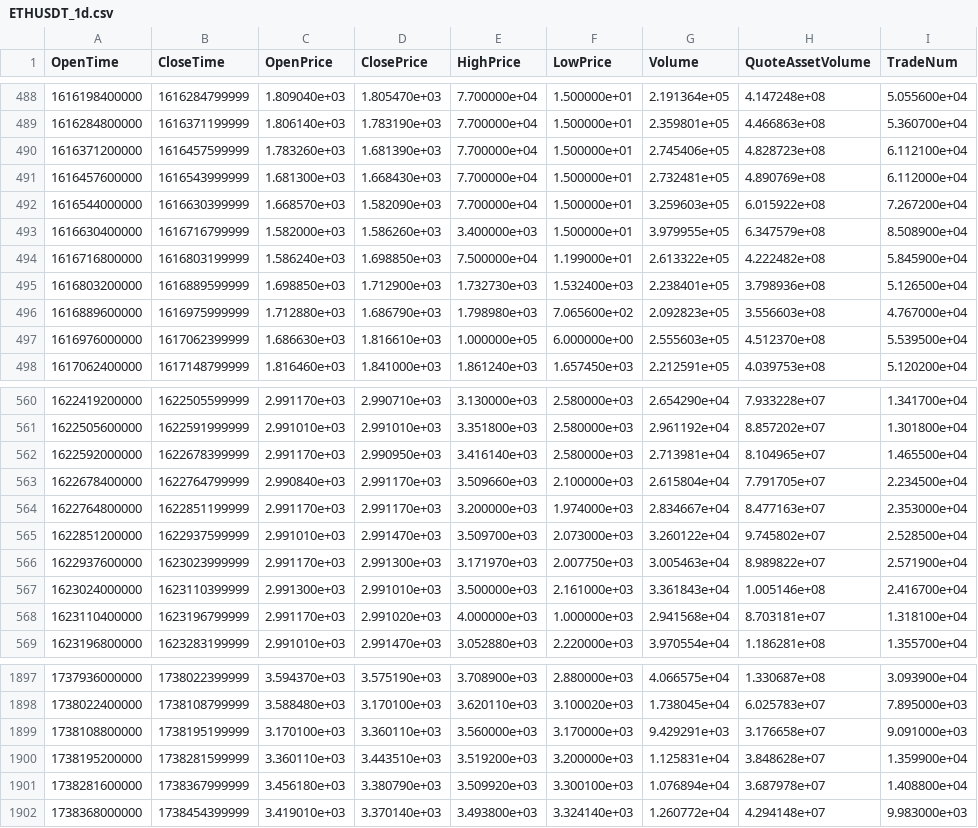
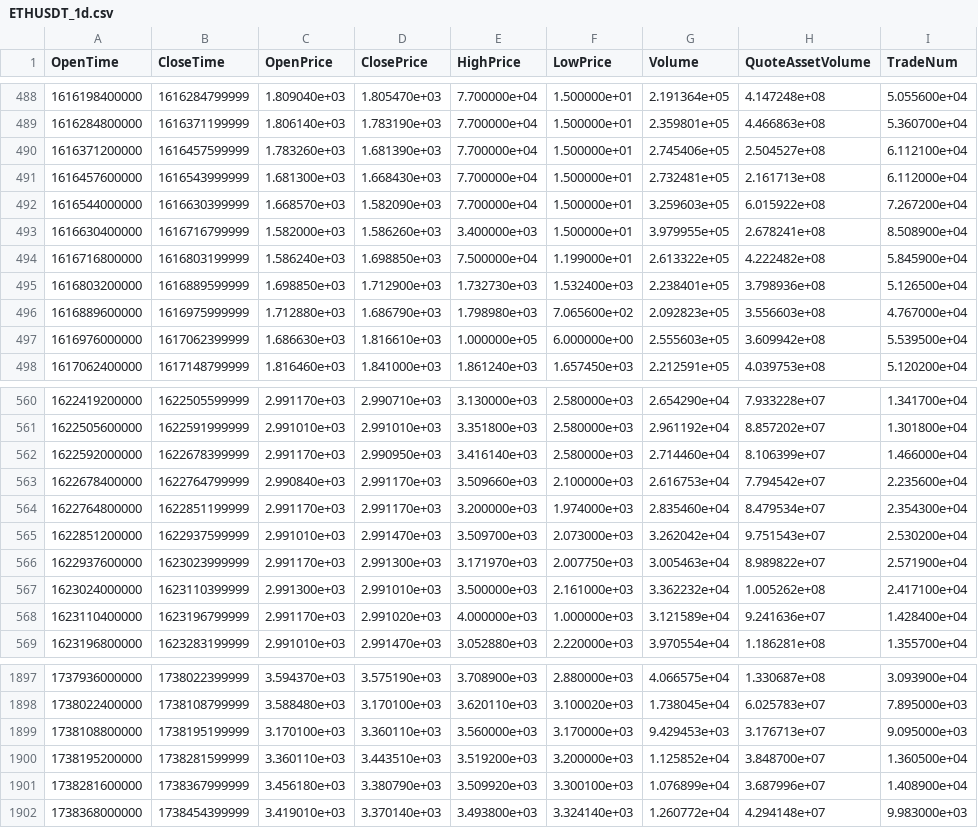
Before and after one commit to Makoto2024/BinanceTrader, a CSV file: price_data/ETHUSDT/ETHUSDT_1d.csv, drawn as a sheet; only a part is shown, gaps mark what is left out; the diff covers the shown part only.

```diff
--- a/price_data/ETHUSDT/ETHUSDT_1d.csv
+++ b/price_data/ETHUSDT/ETHUSDT_1d.csv
@@ -489,6 +489,6 @@ OpenTime,CloseTime,OpenPrice,ClosePrice,HighPrice,LowPrice,Volume,QuoteAssetVolu
 1616284800000,1616371199999,1.806140e+03,1.783190e+03,7.700000e+04,1.500000e+01,2.359801e+05,4.466863e+08,5.360700e+04
-1616371200000,1616457599999,1.783260e+03,1.681390e+03,7.700000e+04,1.500000e+01,2.745406e+05,4.828723e+08,6.112100e+04
-1616457600000,1616543999999,1.681300e+03,1.668430e+03,7.700000e+04,1.500000e+01,2.732481e+05,4.890769e+08,6.112000e+04
+1616371200000,1616457599999,1.783260e+03,1.681390e+03,7.700000e+04,1.500000e+01,2.745406e+05,2.504527e+08,6.112100e+04
+1616457600000,1616543999999,1.681300e+03,1.668430e+03,7.700000e+04,1.500000e+01,2.732481e+05,2.161713e+08,6.112000e+04
 1616544000000,1616630399999,1.668570e+03,1.582090e+03,7.700000e+04,1.500000e+01,3.259603e+05,6.015922e+08,7.267200e+04
-1616630400000,1616716799999,1.582000e+03,1.586260e+03,3.400000e+03,1.500000e+01,3.979955e+05,6.347579e+08,8.508900e+04
+1616630400000,1616716799999,1.582000e+03,1.586260e+03,3.400000e+03,1.500000e+01,3.979955e+05,2.678241e+08,8.508900e+04
 1616716800000,1616803199999,1.586240e+03,1.698850e+03,7.500000e+04,1.199000e+01,2.613322e+05,4.222482e+08,5.845900e+04
@@ -496,3 +496,3 @@ OpenTime,CloseTime,OpenPrice,ClosePrice,HighPrice,LowPrice,Volume,QuoteAssetVolu
 1616889600000,1616975999999,1.712880e+03,1.686790e+03,1.798980e+03,7.065600e+02,2.092823e+05,3.556603e+08,4.767000e+04
-1616976000000,1617062399999,1.686630e+03,1.816610e+03,1.000000e+05,6.000000e+00,2.555603e+05,4.512370e+08,5.539500e+04
+1616976000000,1617062399999,1.686630e+03,1.816610e+03,1.000000e+05,6.000000e+00,2.555603e+05,3.609942e+08,5.539500e+04
 1617062400000,1617148799999,1.816460e+03,1.841000e+03,1.861240e+03,1.657450e+03,2.212591e+05,4.039753e+08,5.120200e+04
@@ -561,9 +561,9 @@ OpenTime,CloseTime,OpenPrice,ClosePrice,HighPrice,LowPrice,Volume,QuoteAssetVolu
 1622505600000,1622591999999,2.991010e+03,2.991010e+03,3.351800e+03,2.580000e+03,2.961192e+04,8.857202e+07,1.301800e+04
-1622592000000,1622678399999,2.991170e+03,2.990950e+03,3.416140e+03,2.580000e+03,2.713981e+04,8.104965e+07,1.465500e+04
-1622678400000,1622764799999,2.990840e+03,2.991170e+03,3.509660e+03,2.100000e+03,2.615804e+04,7.791705e+07,2.234500e+04
-1622764800000,1622851199999,2.991170e+03,2.991170e+03,3.200000e+03,1.974000e+03,2.834667e+04,8.477163e+07,2.353000e+04
-1622851200000,1622937599999,2.991010e+03,2.991470e+03,3.509700e+03,2.073000e+03,3.260122e+04,9.745802e+07,2.528500e+04
+1622592000000,1622678399999,2.991170e+03,2.990950e+03,3.416140e+03,2.580000e+03,2.714460e+04,8.106399e+07,1.466000e+04
+1622678400000,1622764799999,2.990840e+03,2.991170e+03,3.509660e+03,2.100000e+03,2.616753e+04,7.794542e+07,2.235600e+04
+1622764800000,1622851199999,2.991170e+03,2.991170e+03,3.200000e+03,1.974000e+03,2.835460e+04,8.479534e+07,2.354300e+04
+1622851200000,1622937599999,2.991010e+03,2.991470e+03,3.509700e+03,2.073000e+03,3.262042e+04,9.751543e+07,2.530200e+04
 1622937600000,1623023999999,2.991170e+03,2.991300e+03,3.171970e+03,2.007750e+03,3.005463e+04,8.989822e+07,2.571900e+04
-1623024000000,1623110399999,2.991300e+03,2.991010e+03,3.500000e+03,2.161000e+03,3.361843e+04,1.005146e+08,2.416700e+04
-1623110400000,1623196799999,2.991170e+03,2.991020e+03,4.000000e+03,1.000000e+03,2.941568e+04,8.703181e+07,1.318100e+04
+1623024000000,1623110399999,2.991300e+03,2.991010e+03,3.500000e+03,2.161000e+03,3.362232e+04,1.005262e+08,2.417100e+04
+1623110400000,1623196799999,2.991170e+03,2.991020e+03,4.000000e+03,1.000000e+03,3.121589e+04,9.241636e+07,1.428400e+04
 1623196800000,1623283199999,2.991010e+03,2.991470e+03,3.052880e+03,2.220000e+03,3.970554e+04,1.186281e+08,1.355700e+04
@@ -1898,5 +1898,5 @@ OpenTime,CloseTime,OpenPrice,ClosePrice,HighPrice,LowPrice,Volume,QuoteAssetVolu
 1738022400000,1738108799999,3.588480e+03,3.170100e+03,3.620110e+03,3.100020e+03,1.738045e+04,6.025783e+07,7.895000e+03
-1738108800000,1738195199999,3.170100e+03,3.360110e+03,3.560000e+03,3.170000e+03,9.429291e+03,3.176658e+07,9.091000e+03
-1738195200000,1738281599999,3.360110e+03,3.443510e+03,3.519200e+03,3.200000e+03,1.125831e+04,3.848628e+07,1.359900e+04
-1738281600000,1738367999999,3.456180e+03,3.380790e+03,3.509920e+03,3.300100e+03,1.076894e+04,3.687978e+07,1.408800e+04
+1738108800000,1738195199999,3.170100e+03,3.360110e+03,3.560000e+03,3.170000e+03,9.429453e+03,3.176713e+07,9.095000e+03
+1738195200000,1738281599999,3.360110e+03,3.443510e+03,3.519200e+03,3.200000e+03,1.125852e+04,3.848700e+07,1.360500e+04
+1738281600000,1738367999999,3.456180e+03,3.380790e+03,3.509920e+03,3.300100e+03,1.076899e+04,3.687996e+07,1.408900e+04
 1738368000000,1738454399999,3.419010e+03,3.370140e+03,3.493800e+03,3.324140e+03,1.260772e+04,4.294148e+07,9.983000e+03
```
Also changed, not shown: 69 edited cells elsewhere in this file, price_data/ETHUSDT/ETHUSDT_12h.csv, 1 other file.
